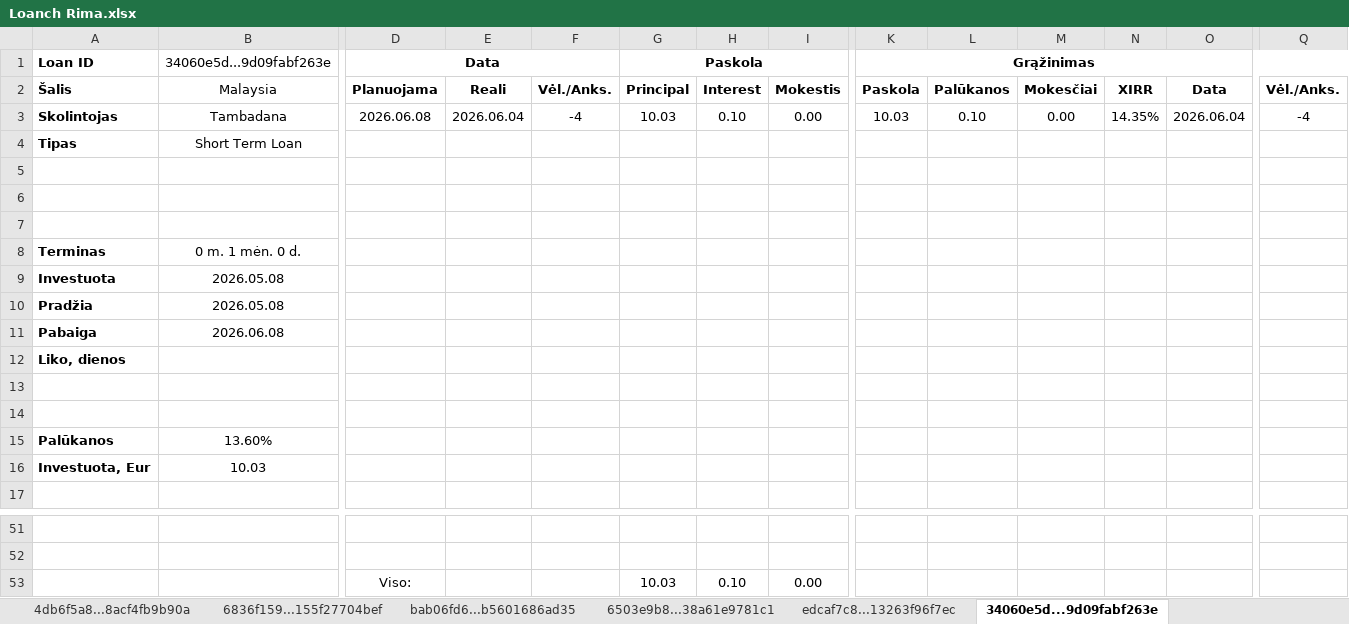
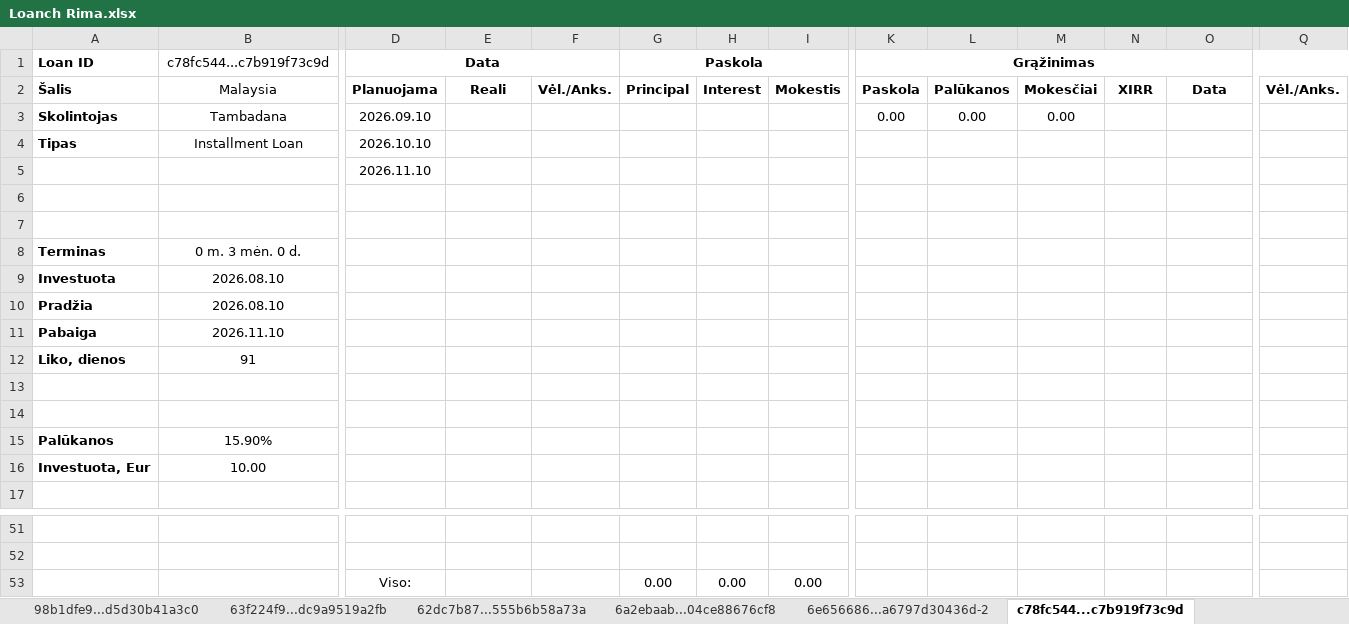
Before and after one commit to EvaldasCeilytkas/portfolio-dashboard, an Excel workbook: excel/Loanch Rima.xlsx, sheet c78fc544...c7b919f73c9d, drawn as a sheet; only a part is shown, gaps mark what is left out; values as stored, in another font and other column widths than the file's, no borders; charts and pictures and conditional formats not drawn; removed rows and columns are numbered as before the commit, all else as after; rows hold the shown columns only; the diff names each change by its address in the sheet, - before the commit and + after, or states it on an @@ line.

```diff
--- a/excel/Loanch Rima.xlsx (sheet c78fc544...c7b919f73c9d)
+++ b/excel/Loanch Rima.xlsx (sheet c78fc544...c7b919f73c9d)
-sheet tab: 4db6f5a8...8acf4fb9b90a
+sheet tab: 98b1dfe9...d5d30b41a3c0
-sheet tab: 6836f159...155f27704bef
+sheet tab: 63f224f9...dc9a9519a2fb
-sheet tab: bab06fd6...b5601686ad35
+sheet tab: 62dc7b87...555b6b58a73a
-sheet tab: 6503e9b8...38a61e9781c1
+sheet tab: 6a2ebaab...04ce88676cf8
-sheet tab: edcaf7c8...13263f96f7ec
+sheet tab: 6e656686...a6797d30436d-2
-sheet tab: 34060e5d...9d09fabf263e
+sheet tab: c78fc544...c7b919f73c9d
-B1: 34060e5d...9d09fabf263e
+B1: c78fc544...c7b919f73c9d
-row 3: Skolintojas | Tambadana | 2026.06.08 | 2026.06.04 | -4 | 10.03 | 0.10 | 0.00 | 10.03 | 0.10 | 0.00 | 14.35% | 2026.06.04 | -4
-row 4: Tipas | Short Term Loan
+row 3: Skolintojas | Tambadana | 2026.09.10 |  |  |  |  |  | 0.00 | 0.00 | 0.00
+row 4: Tipas | Installment Loan | 2026.10.10
+row 5:  |  | 2026.11.10
-row 7: (empty)
-B8 (c78fc544...c7b919f73c9d): 0 m. 1 mėn. 0 d.
+B8 (c78fc544...c7b919f73c9d): 0 m. 3 mėn. 0 d.
-B9:B10 (c78fc544...c7b919f73c9d): 2026.05.08
+B9:B10 (c78fc544...c7b919f73c9d): 2026.08.10
-B11 (c78fc544...c7b919f73c9d): 2026.06.08
+B11 (c78fc544...c7b919f73c9d): 2026.11.10
-B12 (c78fc544...c7b919f73c9d): (empty)
+B12 (c78fc544...c7b919f73c9d): 91
-B15 (c78fc544...c7b919f73c9d): 13.60%
+B15 (c78fc544...c7b919f73c9d): 15.90%
-B16 (c78fc544...c7b919f73c9d): 10.03
+B16 (c78fc544...c7b919f73c9d): 10.00
-G53 (Paskola): 10.03
+G53 (Paskola): 0.00
-H53: 0.10
+H53: 0.00
```
Also changed, not shown: sheet Overview, sheet 98b1dfe9...d5d30b41a3c0, sheet 62dc7b87...555b6b58a73a, sheet 6a2ebaab...04ce88676cf8, sheet 6e656686...a6797d30436d-2, sheet 6e656686...a6797d30436d-1, 4 more sheets, other sheet tabs, formulas that keep their value, 45 other files.
